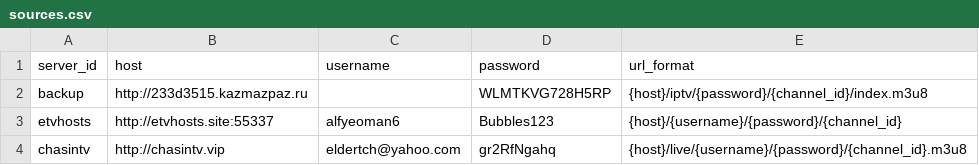
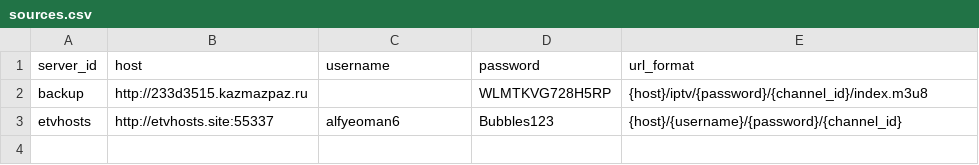
Before and after one commit to lamtung16/HashFunction, a CSV file: sources.csv, drawn as a sheet; the diff names each change by its address in the sheet, - before the commit and + after, or states it on an @@ line.

```diff
--- a/sources.csv
+++ b/sources.csv
-row 4: chasintv | http://chasintv.vip | eldertch@yahoo.com | gr2RfNgahq | {host}/live/{username}/{password}/{channel_id}.m3u8
```
Also changed, not shown: channels.csv, 6 other files.
